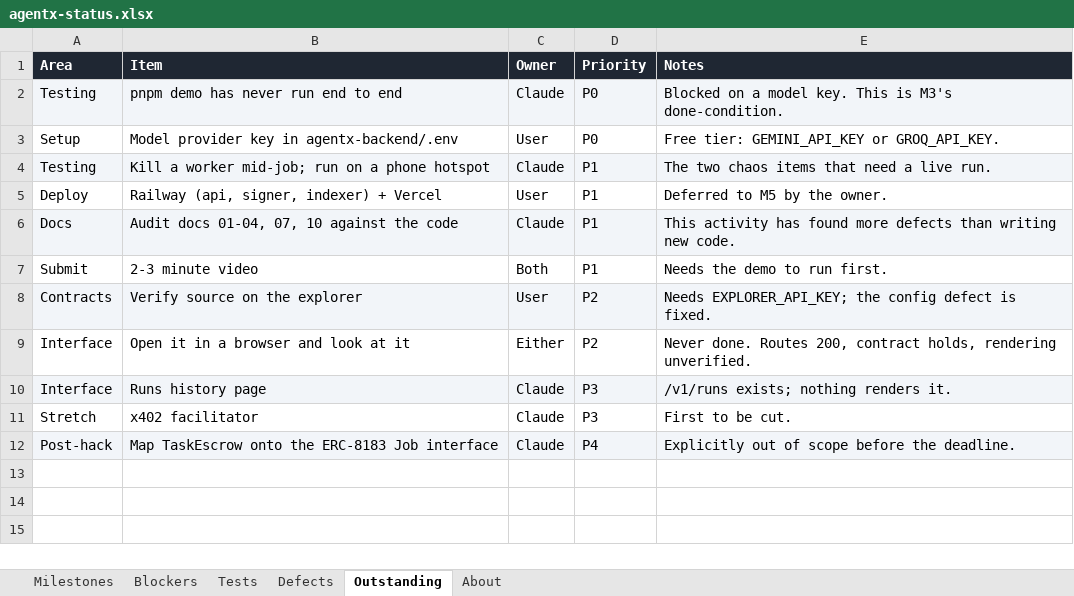
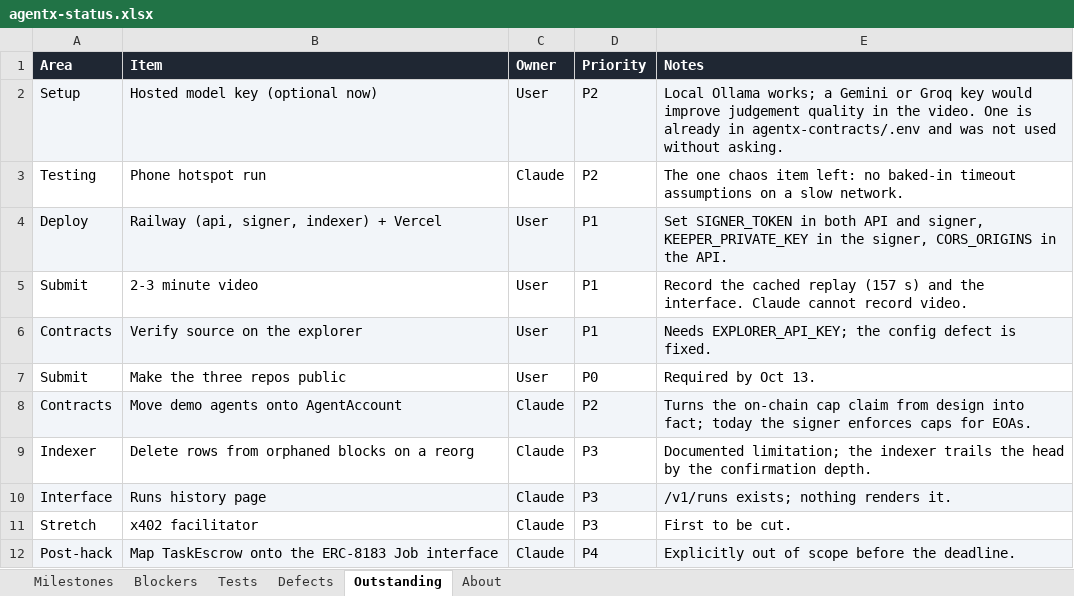
Before and after one commit to gopaltalaviya/agentx-docs, an Excel workbook: docs/agentx-status.xlsx, sheet Outstanding, drawn as a sheet; values as stored, in another font and other column widths than the file's, no borders; removed rows and columns are numbered as before the commit, all else as after; the diff names each change by its address in the sheet, - before the commit and + after, or states it on an @@ line.

```diff
--- a/docs/agentx-status.xlsx (sheet Outstanding)
+++ b/docs/agentx-status.xlsx (sheet Outstanding)
-row 2: Testing | pnpm demo has never run end to end | Claude | P0 | Blocked on a model key. This is M3's done-condition.
-row 3: Setup | Model provider key in agentx-backend/.env | User | P0 | Free tier: GEMINI_API_KEY or GROQ_API_KEY.
+row 2: Setup | Hosted model key (optional now) | User | P2 | Local Ollama works; a Gemini or Groq key would improve judgement quality in the video. One is already in agentx-contracts/.env and was not used without asking.
-A3:E3 fill: #F2F5F9
+A3:E3 fill: none
-B3 (Item): Kill a worker mid-job; run on a phone hotspot
+B3 (Item): Phone hotspot run
-D3 (Priority): P1
+D3 (Priority): P2
-E3 (Notes): The two chaos items that need a live run.
+E3 (Notes): The one chaos item left: no baked-in timeout assumptions on a slow network.
-A4:E4 fill: none
+A4:E4 fill: #F2F5F9
-E4 (Notes): Deferred to M5 by the owner.
+E4 (Notes): Set SIGNER_TOKEN in both API and signer, KEEPER_PRIVATE_KEY in the signer, CORS_ORIGINS in the API.
-row 6: Docs | Audit docs 01-04, 07, 10 against the code | Claude | P1 | This activity has found more defects than writing new code.
-C5 (Owner): Both
+C5 (Owner): User
-E5 (Notes): Needs the demo to run first.
+E5 (Notes): Record the cached replay (157 s) and the interface. Claude cannot record video.
-D6 (Priority): P2
+D6 (Priority): P1
-row 9: Interface | Open it in a browser and look at it | Either | P2 | Never done. Routes 200, contract holds, rendering unverified.
+row 7: Submit | Make the three repos public | User | P0 | Required by Oct 13.
+row 8: Contracts | Move demo agents onto AgentAccount | Claude | P2 | Turns the on-chain cap claim from design into fact; today the signer enforces caps for EOAs.
+row 9: Indexer | Delete rows from orphaned blocks on a reorg | Claude | P3 | Documented limitation; the indexer trails the head by the confirmation depth.
```
Also changed, not shown: sheet Tests, sheet Defects, sheet Blockers, sheet Milestones, sheet About, 3 other files.
